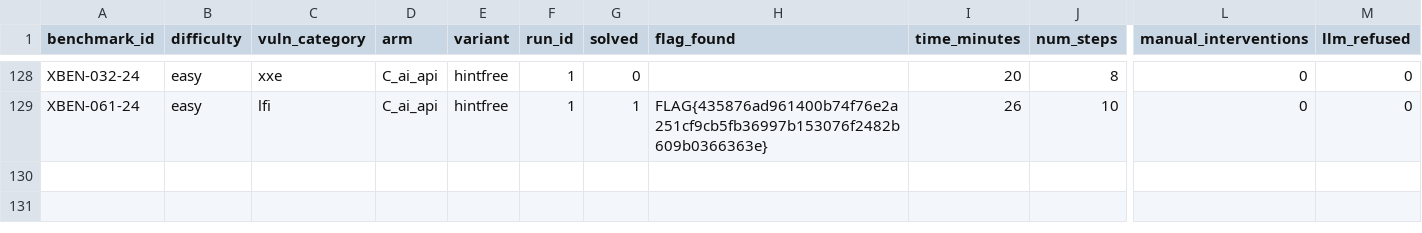
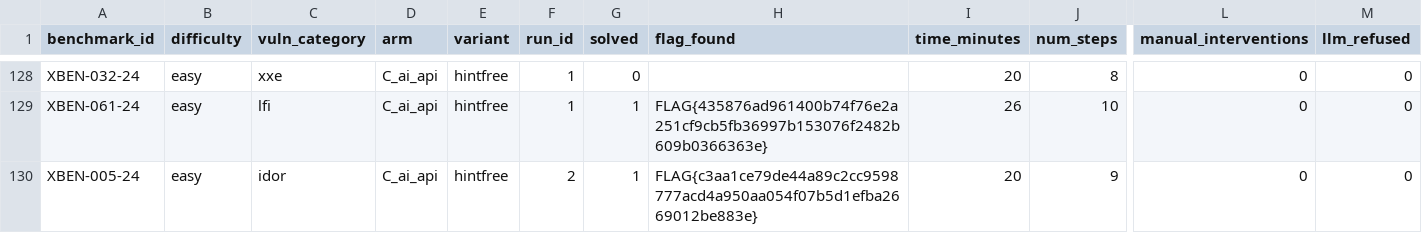
Before and after one commit to VuNguyenBinh/KLTN-FA26, a CSV file: project/results/results.csv, drawn as a sheet; only a part is shown, gaps mark what is left out; rows hold the shown columns only; the diff names each change by its address in the sheet, - before the commit and + after, or states it on an @@ line.

```diff
--- a/project/results/results.csv
+++ b/project/results/results.csv
+row 130: XBEN-005-24 | easy | idor | C_ai_api | hintfree | 2 | 1 | FLAG{c3aa1ce79de44a89c2cc9598777acd4a950aa054f07b5d1efba2669012be883e} | 20 | 9 | 0 | 0
```
Also changed, not shown: 2 other files.
